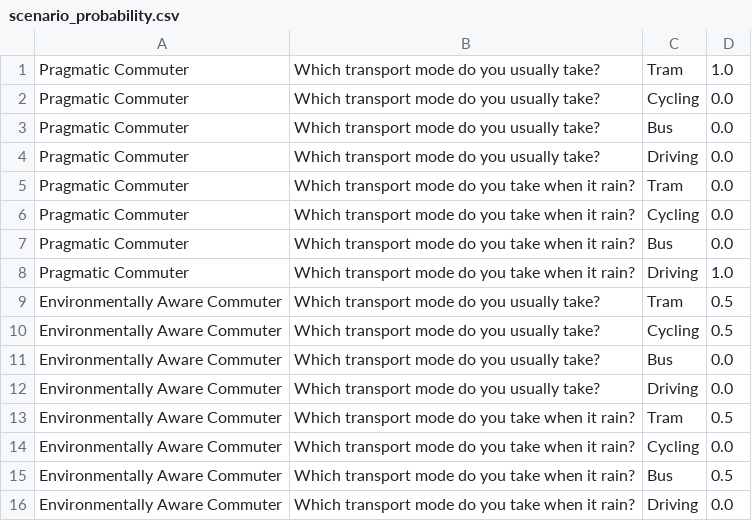
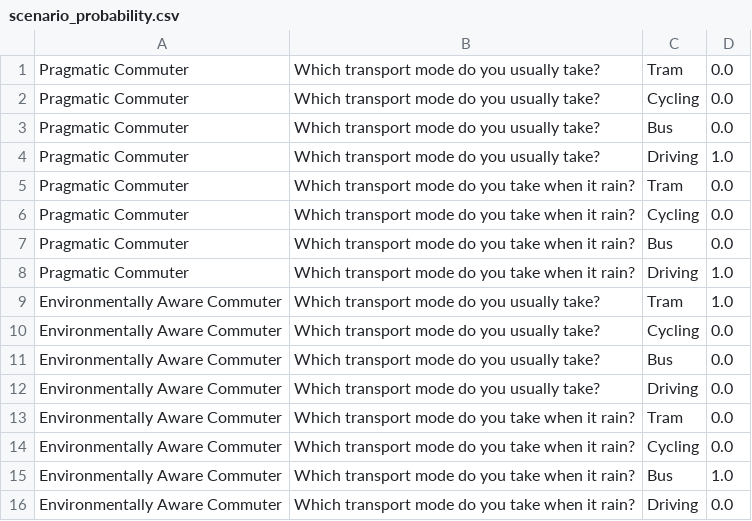
Before and after one commit to ne-supanat/uon_dissertation, a CSV file: mvp/results/scenario_probability.csv, drawn as a sheet.

```diff
--- a/mvp/results/scenario_probability.csv
+++ b/mvp/results/scenario_probability.csv
@@ -1,5 +1,5 @@
-Pragmatic Commuter;Which transport mode do you usually take?;Tram;1.0
+Pragmatic Commuter;Which transport mode do you usually take?;Tram;0.0
 Pragmatic Commuter;Which transport mode do you usually take?;Cycling;0.0
 Pragmatic Commuter;Which transport mode do you usually take?;Bus;0.0
-Pragmatic Commuter;Which transport mode do you usually take?;Driving;0.0
+Pragmatic Commuter;Which transport mode do you usually take?;Driving;1.0
 Pragmatic Commuter;Which transport mode do you take when it rain?;Tram;0.0
@@ -8,9 +8,9 @@ Pragmatic Commuter;Which transport mode do you take when it rain?;Bus;0.0
 Pragmatic Commuter;Which transport mode do you take when it rain?;Driving;1.0
-Environmentally Aware Commuter;Which transport mode do you usually take?;Tram;0.5
-Environmentally Aware Commuter;Which transport mode do you usually take?;Cycling;0.5
+Environmentally Aware Commuter;Which transport mode do you usually take?;Tram;1.0
+Environmentally Aware Commuter;Which transport mode do you usually take?;Cycling;0.0
 Environmentally Aware Commuter;Which transport mode do you usually take?;Bus;0.0
 Environmentally Aware Commuter;Which transport mode do you usually take?;Driving;0.0
-Environmentally Aware Commuter;Which transport mode do you take when it rain?;Tram;0.5
+Environmentally Aware Commuter;Which transport mode do you take when it rain?;Tram;0.0
 Environmentally Aware Commuter;Which transport mode do you take when it rain?;Cycling;0.0
-Environmentally Aware Commuter;Which transport mode do you take when it rain?;Bus;0.5
+Environmentally Aware Commuter;Which transport mode do you take when it rain?;Bus;1.0
 Environmentally Aware Commuter;Which transport mode do you take when it rain?;Driving;0.0
```
Also changed, not shown: mvp/results/thematic_analysis_codes.csv, 27 other files.
